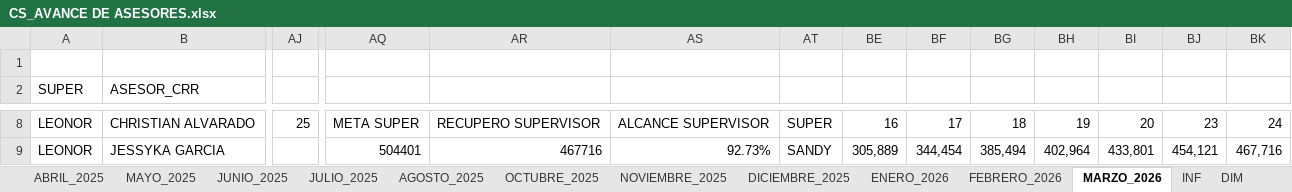
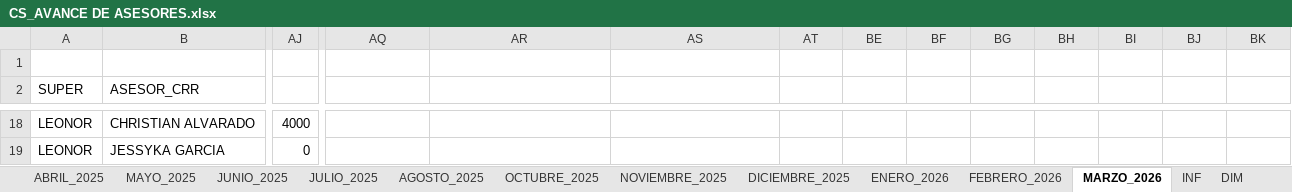
Before and after one commit to jvasquez98/Ranking, an Excel workbook: CS_AVANCE DE ASESORES.xlsx, sheet MARZO_2026, drawn as a sheet; only a part is shown, gaps mark what is left out; values as stored, in another font and other column widths than the file's, no cell formats; conditional formats and table styles not drawn; addresses are those after the commit; the diff covers the shown part only; the diff names each change by its address in the sheet, - before the commit and + after, or states it on an @@ line.

```diff
--- a/CS_AVANCE DE ASESORES.xlsx (sheet MARZO_2026)
+++ b/CS_AVANCE DE ASESORES.xlsx (sheet MARZO_2026)
-AJ18: 25
+AJ18: 4000
-AQ18: META SUPER
+AQ18: (empty)
-AR18: RECUPERO SUPERVISOR
+AR18: (empty)
-AS18: ALCANCE SUPERVISOR
+AS18: (empty)
-AT18: SUPER
+AT18: (empty)
-BE18: 16
+BE18: (empty)
-BF18: 17
+BF18: (empty)
-BG18: 18
+BG18: (empty)
-BH18: 19
+BH18: (empty)
-BI18: 20
+BI18: (empty)
-BJ18: 23
+BJ18: (empty)
-BK18: 24
+BK18: (empty)
-AJ19: (empty)
+AJ19: 0
-AQ19: 504401
+AQ19: (empty)
-AR19: 467716
+AR19: (empty)
-AS19: 92.73%
+AS19: (empty)
-AT19: SANDY
+AT19: (empty)
-BE19: 305,889
+BE19: (empty)
-BF19: 344,454
+BF19: (empty)
-BG19: 385,494
+BG19: (empty)
-BH19: 402,964
+BH19: (empty)
-BI19: 433,801
+BI19: (empty)
-BJ19: 454,121
+BJ19: (empty)
-BK19: 467,716
+BK19: (empty)
```
Also changed, not shown: 25 added rows, 25 removed rows and 265 edited cells elsewhere in this sheet, cell formats, formulas that keep their value, hidden cells, CS_MARCACIONES_ORCRIST.xlsx, 2 other files.
